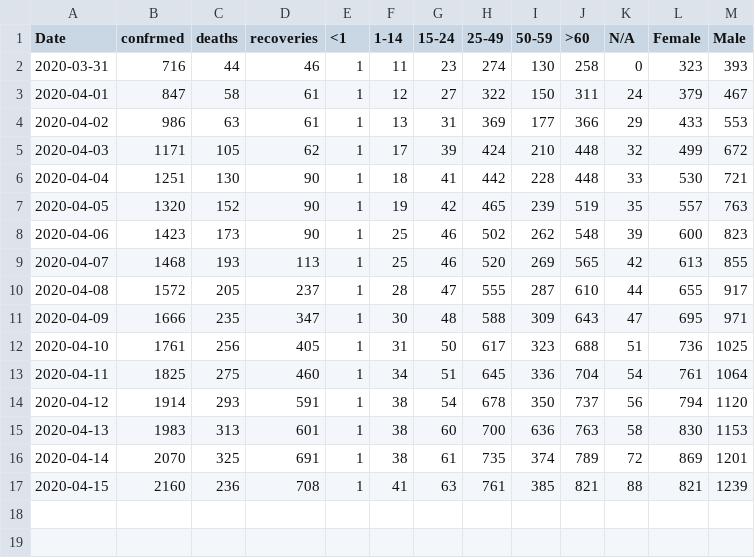
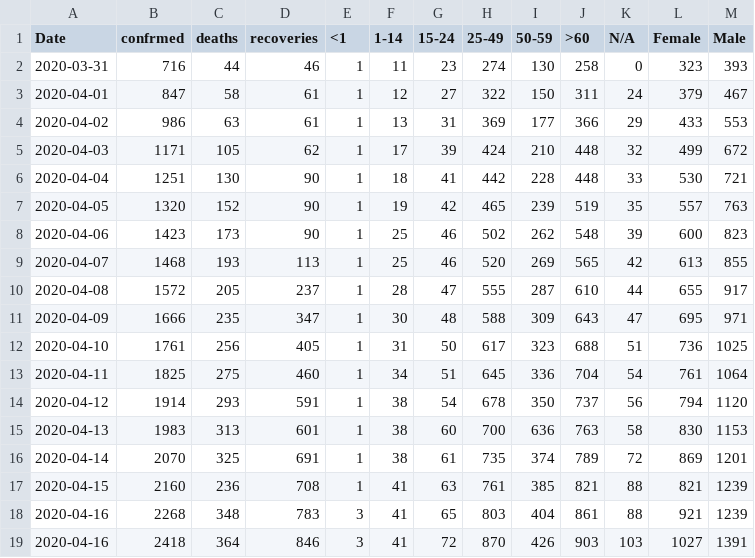
Before and after one commit to EpidemiologieSantePublique/COVID19-ALGERIA, a CSV file: covid_19_data/daily_cases_by_gender_and_age.csv, drawn as a sheet.

Commit message:
Update daily_cases_by_gender_and_age.csv
update daily cases april 16 and 17

```diff
--- a/covid_19_data/daily_cases_by_gender_and_age.csv
+++ b/covid_19_data/daily_cases_by_gender_and_age.csv
@@ -17 +17,3 @@
 "2020-04-15",2160,236,708,1,41,63,761,385,821,88,821,1239
+"2020-04-16",2268,348,783,3,41,65,803,404,861,88,921,1239
+"2020-04-16",2418,364,846,3,41,72,870,426,903,103,1027,1391
```
